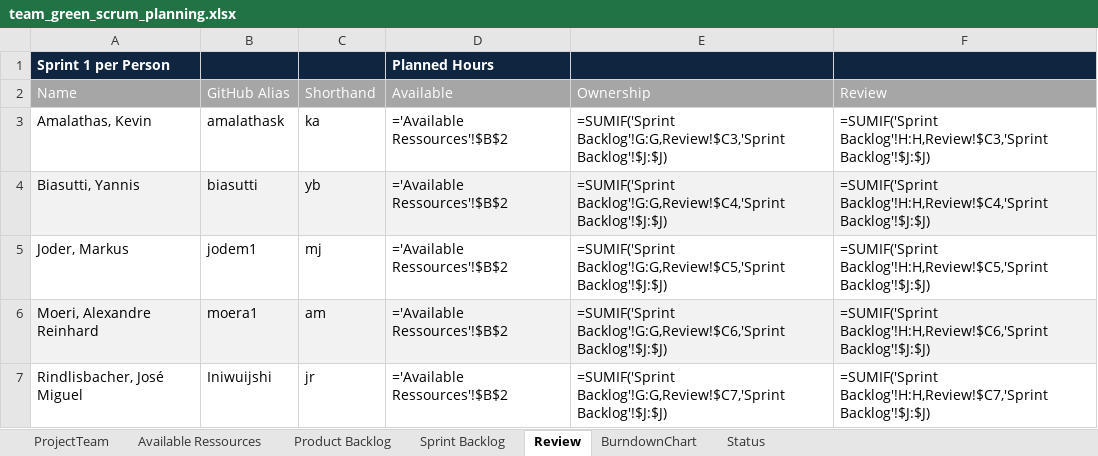
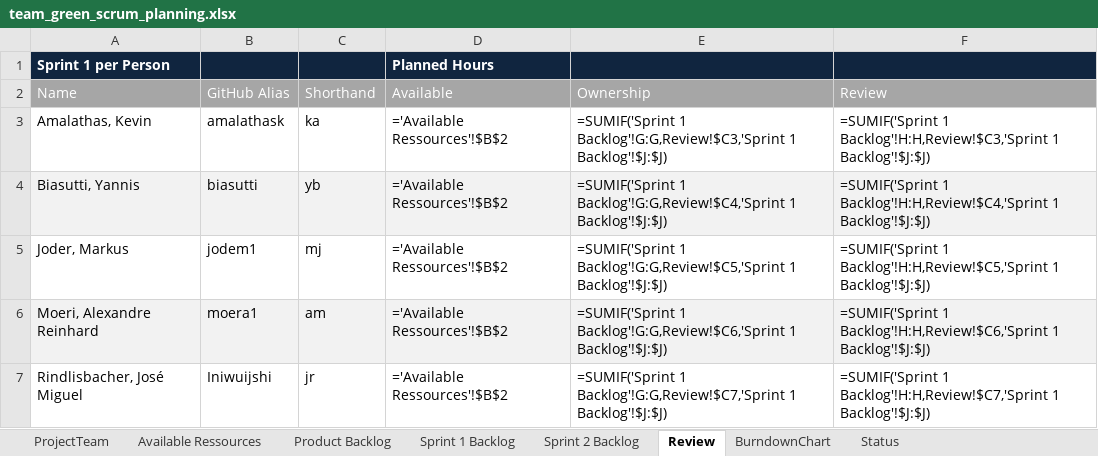
Before and after one commit to moera1/ch.bfh.bti7081.s2020.green, an Excel workbook: doc/task06/team_green_scrum_planning.xlsx, sheet Review, drawn as a sheet; values as stored, in another font and other column widths than the file's, no borders; formulas are shown in place of their values; the diff names each change by its address in the sheet, - before the commit and + after, or states it on an @@ line.

Commit message:
Add first draft of sprint 2 backlog

```diff
--- a/doc/task06/team_green_scrum_planning.xlsx (sheet Review)
+++ b/doc/task06/team_green_scrum_planning.xlsx (sheet Review)
-sheet tab: Sprint Backlog
+sheet tab: Sprint 1 Backlog
+sheet tab: Sprint 2 Backlog
-E3 (Ownership): =SUMIF('Sprint Backlog'!G:G,Review!$C3,'Sprint Backlog'!$J:$J)
+E3 (Ownership): =SUMIF('Sprint 1 Backlog'!G:G,Review!$C3,'Sprint 1 Backlog'!$J:$J)
-F3 (Review): =SUMIF('Sprint Backlog'!H:H,Review!$C3,'Sprint Backlog'!$J:$J)
+F3 (Review): =SUMIF('Sprint 1 Backlog'!H:H,Review!$C3,'Sprint 1 Backlog'!$J:$J)
-E4 (Ownership): =SUMIF('Sprint Backlog'!G:G,Review!$C4,'Sprint Backlog'!$J:$J)
+E4 (Ownership): =SUMIF('Sprint 1 Backlog'!G:G,Review!$C4,'Sprint 1 Backlog'!$J:$J)
-F4 (Review): =SUMIF('Sprint Backlog'!H:H,Review!$C4,'Sprint Backlog'!$J:$J)
+F4 (Review): =SUMIF('Sprint 1 Backlog'!H:H,Review!$C4,'Sprint 1 Backlog'!$J:$J)
-E5 (Ownership): =SUMIF('Sprint Backlog'!G:G,Review!$C5,'Sprint Backlog'!$J:$J)
+E5 (Ownership): =SUMIF('Sprint 1 Backlog'!G:G,Review!$C5,'Sprint 1 Backlog'!$J:$J)
-F5 (Review): =SUMIF('Sprint Backlog'!H:H,Review!$C5,'Sprint Backlog'!$J:$J)
+F5 (Review): =SUMIF('Sprint 1 Backlog'!H:H,Review!$C5,'Sprint 1 Backlog'!$J:$J)
-E6 (Ownership): =SUMIF('Sprint Backlog'!G:G,Review!$C6,'Sprint Backlog'!$J:$J)
+E6 (Ownership): =SUMIF('Sprint 1 Backlog'!G:G,Review!$C6,'Sprint 1 Backlog'!$J:$J)
-F6 (Review): =SUMIF('Sprint Backlog'!H:H,Review!$C6,'Sprint Backlog'!$J:$J)
+F6 (Review): =SUMIF('Sprint 1 Backlog'!H:H,Review!$C6,'Sprint 1 Backlog'!$J:$J)
-E7 (Ownership): =SUMIF('Sprint Backlog'!G:G,Review!$C7,'Sprint Backlog'!$J:$J)
+E7 (Ownership): =SUMIF('Sprint 1 Backlog'!G:G,Review!$C7,'Sprint 1 Backlog'!$J:$J)
-F7 (Review): =SUMIF('Sprint Backlog'!H:H,Review!$C7,'Sprint Backlog'!$J:$J)
+F7 (Review): =SUMIF('Sprint 1 Backlog'!H:H,Review!$C7,'Sprint 1 Backlog'!$J:$J)
```
Also changed, not shown: sheet Product Backlog.
